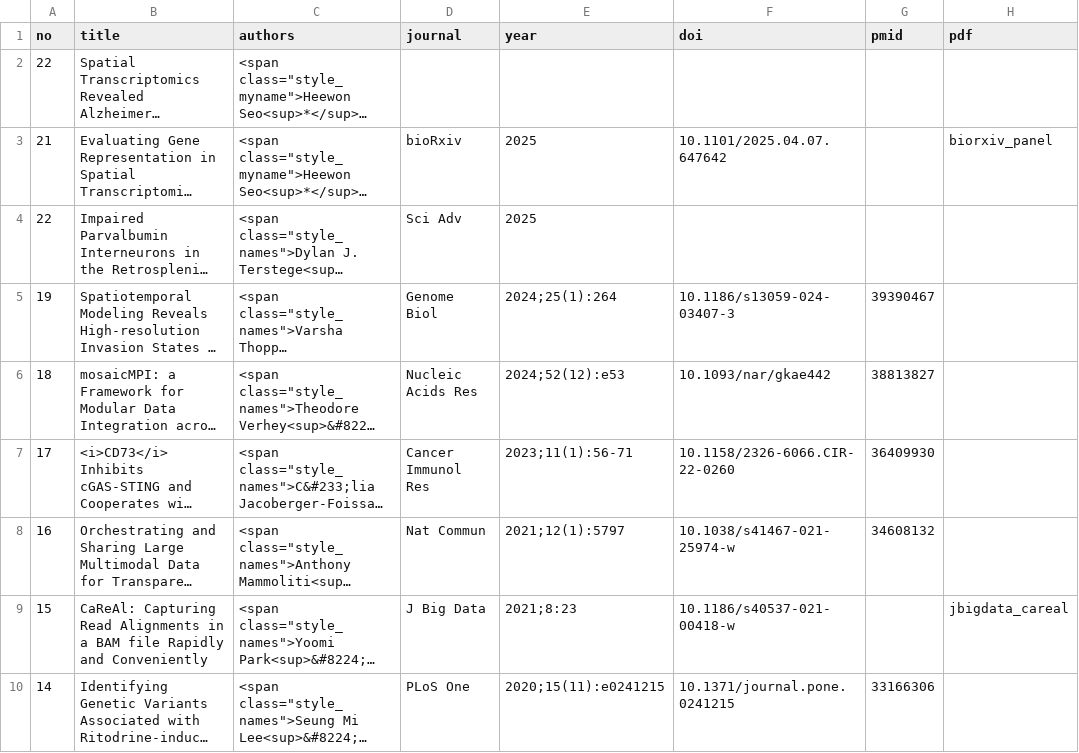
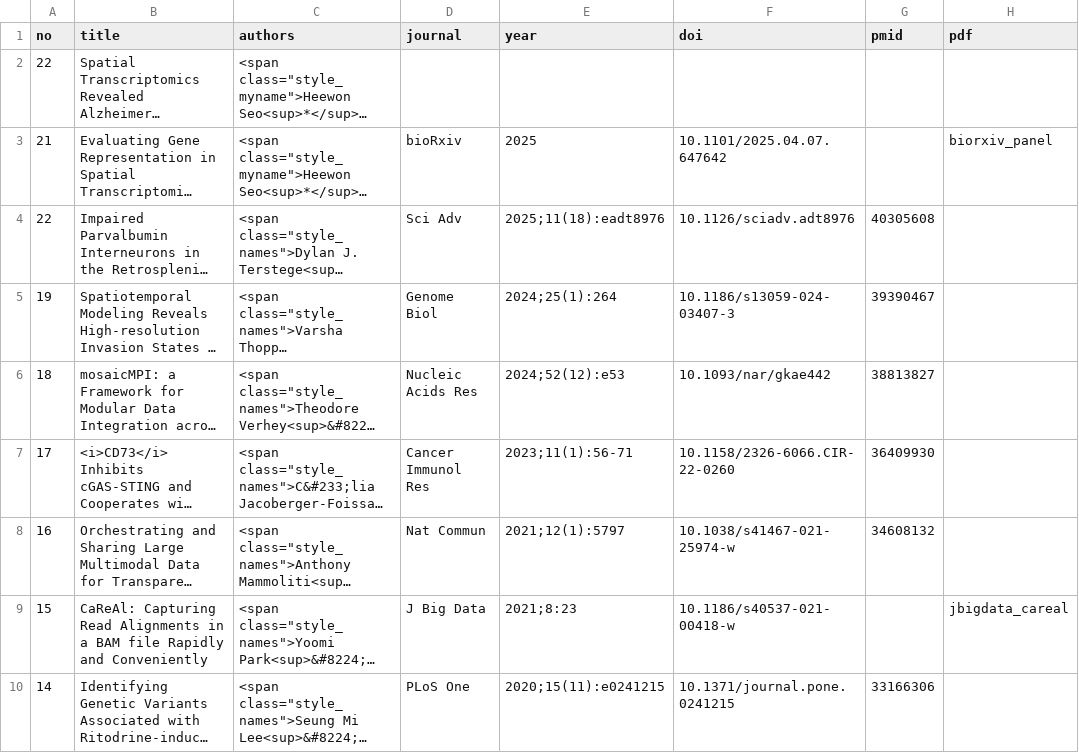
Before and after one commit to lootpiz/lootpiz.github.io, a CSV file: _data/publications.csv, drawn as a sheet; only a part is shown; long unchanged cells end in …; the diff names each change by its address in the sheet, - before the commit and + after, or states it on an @@ line.

Commit message:
Updated: publication record

```diff
--- a/_data/publications.csv
+++ b/_data/publications.csv
-E4 (year): 2025
+E4 (year): 2025;11(18):eadt8976
-F4 (doi): (empty)
+F4 (doi): 10.1126/sciadv.adt8976
-G4 (pmid): (empty)
+G4 (pmid): 40305608
```
Also changed, not shown: 3 other files.
